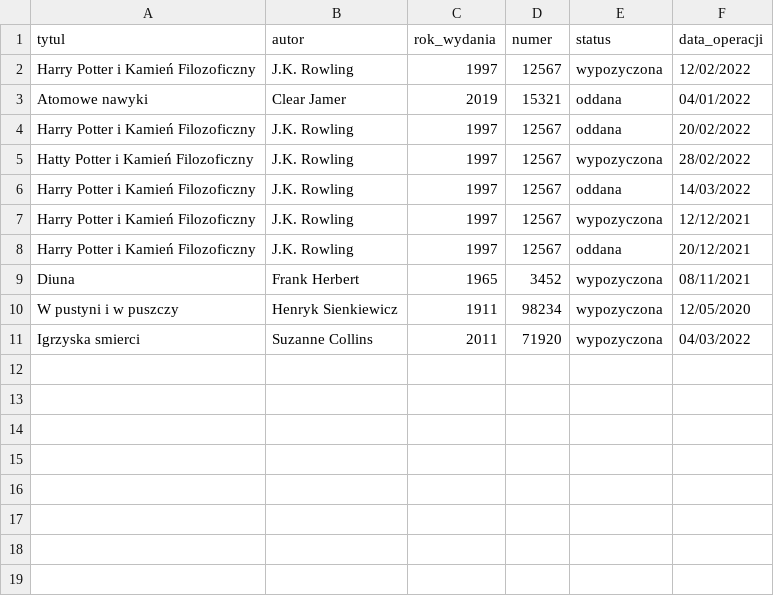
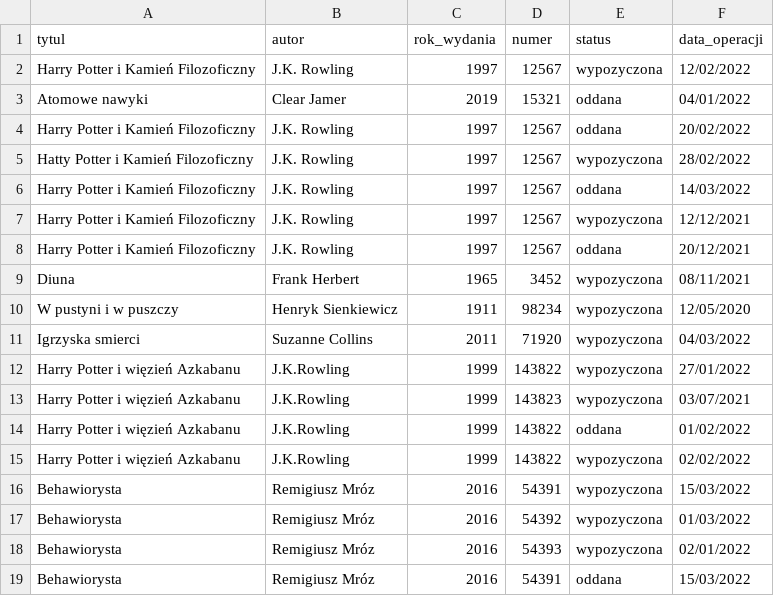
Before and after one commit to Zamerykanizowana/basicPython, a CSV file: books.csv, drawn as a sheet.

Commit message:
Add some books

```diff
--- a/books.csv
+++ b/books.csv
@@ -11 +11,9 @@ tytul,autor,rok_wydania,numer,status,data_operacji
 "Igrzyska smierci",Suzanne Collins,2011,71920,wypozyczona,04/03/2022
+"Harry Potter i więzień Azkabanu",J.K.Rowling,1999,143822,wypozyczona,27/01/2022
+"Harry Potter i więzień Azkabanu",J.K.Rowling,1999,143823,wypozyczona,03/07/2021
+"Harry Potter i więzień Azkabanu",J.K.Rowling,1999,143822,oddana,01/02/2022
+"Harry Potter i więzień Azkabanu",J.K.Rowling,1999,143822,wypozyczona,02/02/2022
+"Behawiorysta",Remigiusz Mróz,2016,54391,wypozyczona,15/03/2022
+"Behawiorysta",Remigiusz Mróz,2016,54392,wypozyczona,01/03/2022
+"Behawiorysta",Remigiusz Mróz,2016,54393,wypozyczona,02/01/2022
+"Behawiorysta",Remigiusz Mróz,2016,54391,oddana,15/03/2022
```
